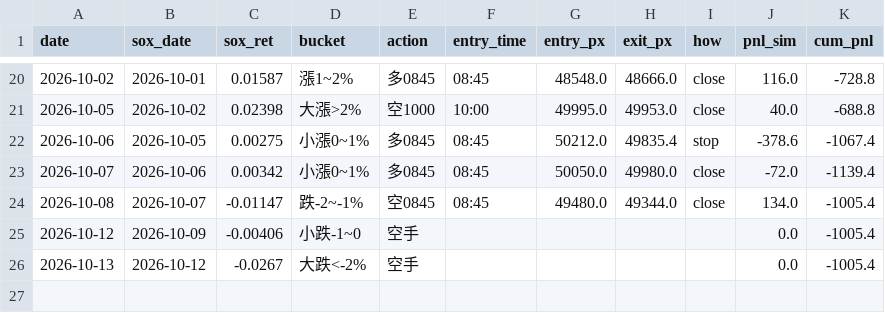
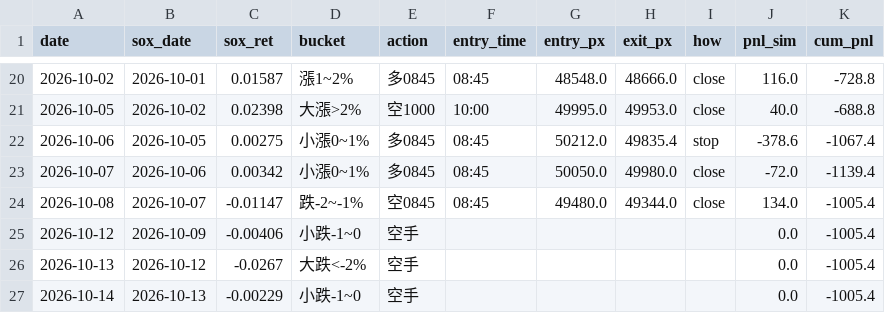
Before and after one commit to shihpc/taiwan-backtest, a CSV file: walkforward/ledger.csv, drawn as a sheet; only a part is shown, gaps mark what is left out.

```diff
--- a/walkforward/ledger.csv
+++ b/walkforward/ledger.csv
@@ -26 +26,2 @@ date,sox_date,sox_ret,bucket,action,entry_time,entry_px,exit_px,how,pnl_sim,cum_
 2026-10-13,2026-10-12,-0.0267,大跌<-2%,空手,,,,,0.0,-1005.4
+2026-10-14,2026-10-13,-0.00229,小跌-1~0,空手,,,,,0.0,-1005.4
```
